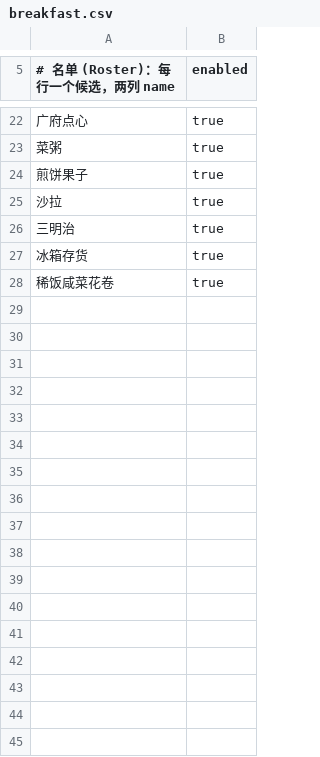
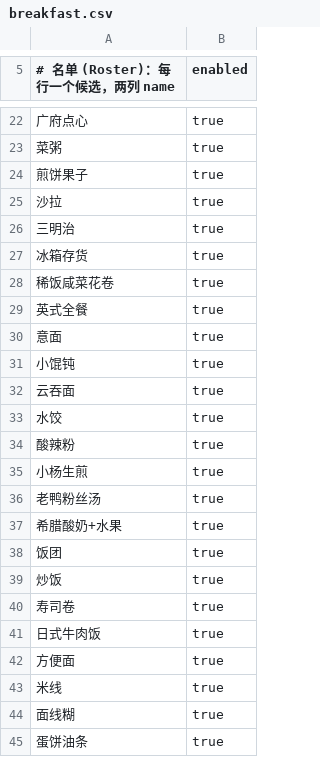
Before and after one commit to JayYa/random-games, a CSV file: public/breakfast.csv, drawn as a sheet; only a part is shown, gaps mark what is left out.

```diff
--- a/public/breakfast.csv
+++ b/public/breakfast.csv
@@ -28 +28,18 @@
 稀饭咸菜花卷,true
+英式全餐,true
+意面,true
+小馄钝,true
+云吞面,true
+水饺,true
+酸辣粉,true
+小杨生煎,true
+老鸭粉丝汤,true
+希腊酸奶+水果,true
+饭团,true
+炒饭,true
+寿司卷,true
+日式牛肉饭,true
+方便面,true
+米线,true
+面线糊,true
+蛋饼油条,true
```
Also changed, not shown: 1 other file.
